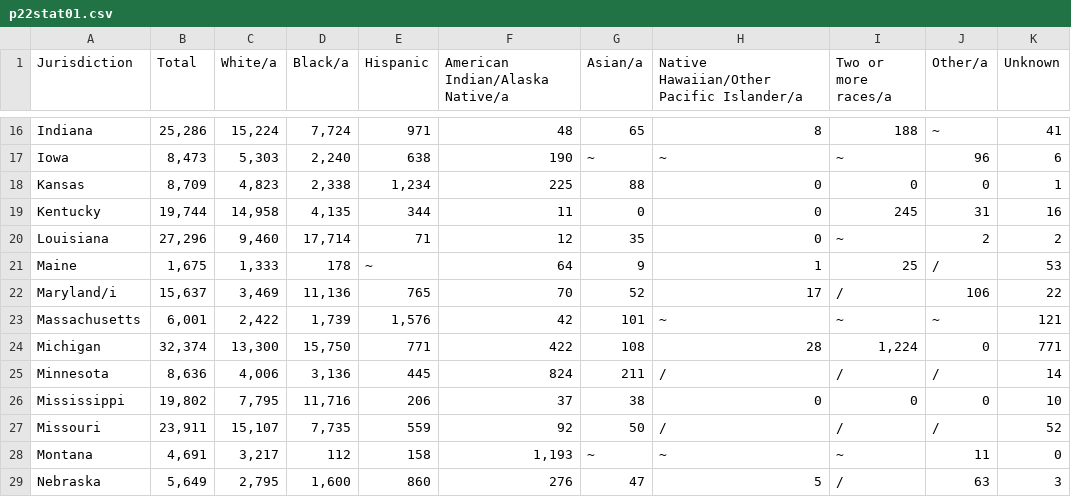
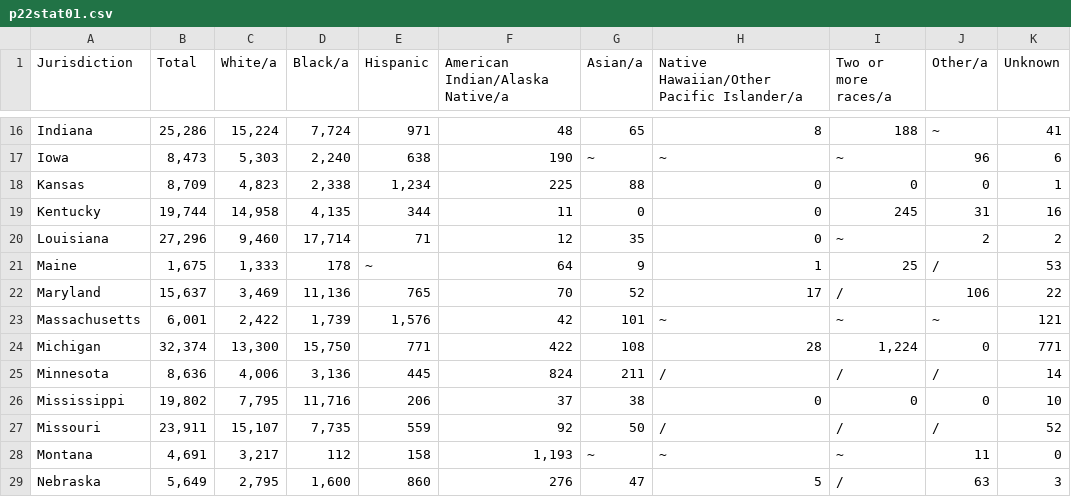
Before and after one commit to med2106/data_viz_2025, a CSV file: raw_data/p22stat01.csv, drawn as a sheet; only a part is shown, gaps mark what is left out; the diff names each change by its address in the sheet, - before the commit and + after, or states it on an @@ line.

```diff
--- a/raw_data/p22stat01.csv
+++ b/raw_data/p22stat01.csv
-A22 (Jurisdiction): Maryland/i
+A22 (Jurisdiction): Maryland
```
Also changed, not shown: processed_data/merged_state_obs.csv, raw_data/Captive Labor ACLU (Merged Data Sets).csv, 3 other files.
